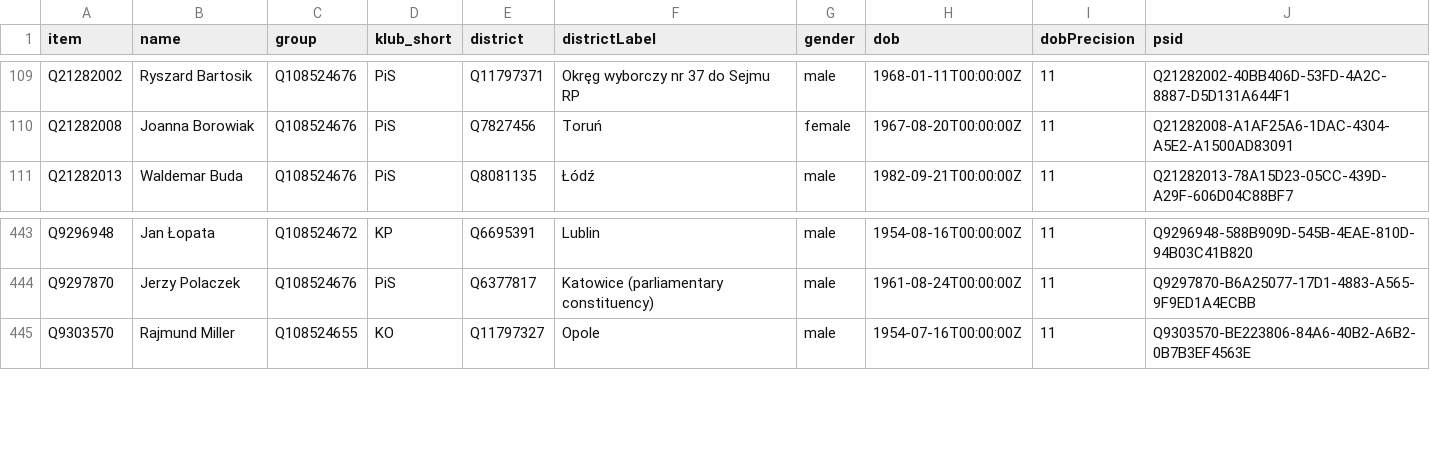
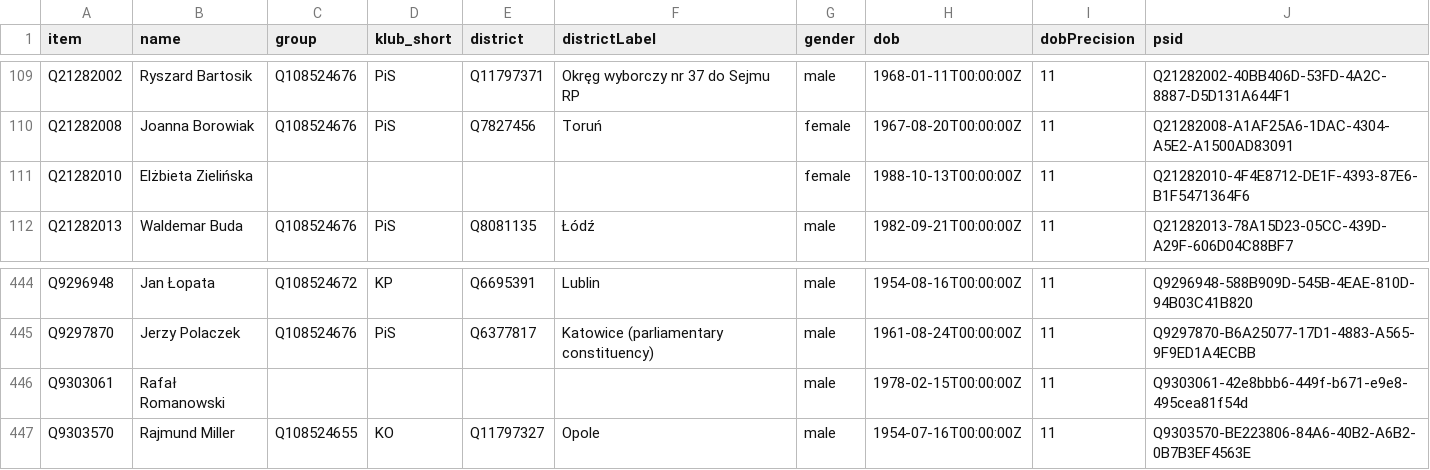
Before and after one commit to every-politician-scrapers/poland-sejm, a CSV file: wikidata/results/9th-sejm-members.csv, drawn as a sheet; only a part is shown, gaps mark what is left out.

```diff
--- a/wikidata/results/9th-sejm-members.csv
+++ b/wikidata/results/9th-sejm-members.csv
@@ -110,2 +110,3 @@ Q21282002,Ryszard Bartosik,Q108524676,PiS,Q11797371,Okręg wyborczy nr 37 do Sej
 Q21282008,Joanna Borowiak,Q108524676,PiS,Q7827456,Toruń,female,1967-08-20T00:00:00Z,11,Q21282008-A1AF25A6-1DAC-4304-A5E2-A1500AD83091
+Q21282010,Elżbieta Zielińska,,,,,female,1988-10-13T00:00:00Z,11,Q21282010-4F4E8712-DE1F-4393-87E6-B1F5471364F6
 Q21282013,Waldemar Buda,Q108524676,PiS,Q8081135,Łódź,male,1982-09-21T00:00:00Z,11,Q21282013-78A15D23-05CC-439D-A29F-606D04C88BF7
@@ -444,2 +445,3 @@ Q9296948,Jan Łopata,Q108524672,KP,Q6695391,Lublin,male,1954-08-16T00:00:00Z,11,
 Q9297870,Jerzy Polaczek,Q108524676,PiS,Q6377817,Katowice (parliamentary constituency),male,1961-08-24T00:00:00Z,11,Q9297870-B6A25077-17D1-4883-A565-9F9ED1A4ECBB
+Q9303061,Rafał Romanowski,,,,,male,1978-02-15T00:00:00Z,11,Q9303061-42e8bbb6-449f-b671-e9e8-495cea81f54d
 Q9303570,Rajmund Miller,Q108524655,KO,Q11797327,Opole,male,1954-07-16T00:00:00Z,11,Q9303570-BE223806-84A6-40B2-A6B2-0B7B3EF4563E
```
Also changed, not shown: wikidata/results/current-members-plwikinames.csv.
